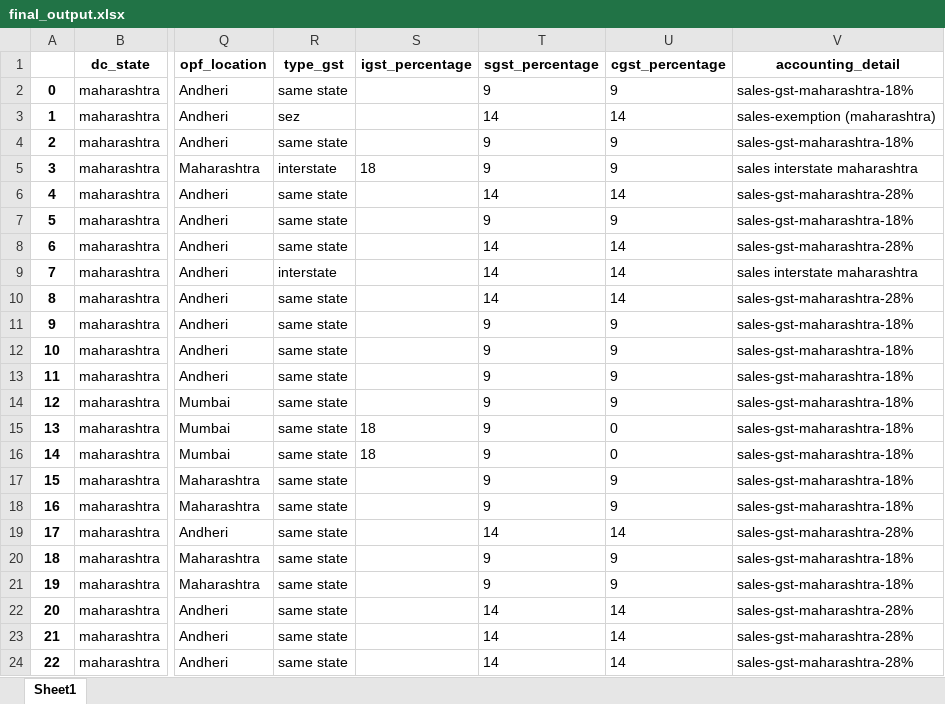
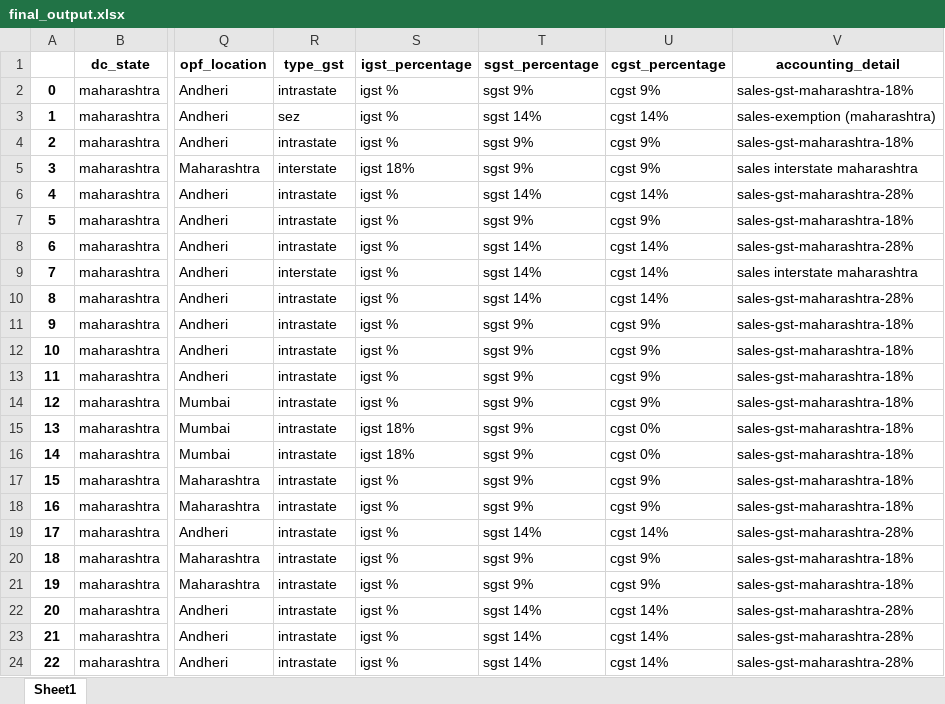
Before and after one commit to rishabh-bhatnagar/galaxy, an Excel workbook: pwd/final_output.xlsx, sheet Sheet1, drawn as a sheet; only a part is shown, gaps mark what is left out; values as stored, in another font and other column widths than the file's, no borders; the diff covers the shown part only; the diff names each change by its address in the sheet, - before the commit and + after, or states it on an @@ line.

Commit message:
renamed same state to intrastate.

```diff
--- a/pwd/final_output.xlsx (sheet Sheet1)
+++ b/pwd/final_output.xlsx (sheet Sheet1)
-R2 (type_gst): same state
+R2 (type_gst): intrastate
-S2:S4 (igst_percentage): (empty)
+S2:S4 (igst_percentage): igst %
-T2 (sgst_percentage): 9
+T2 (sgst_percentage): sgst 9%
-U2 (cgst_percentage): 9
+U2 (cgst_percentage): cgst 9%
-T3 (sgst_percentage): 14
+T3 (sgst_percentage): sgst 14%
-U3 (cgst_percentage): 14
+U3 (cgst_percentage): cgst 14%
-R4 (type_gst): same state
+R4 (type_gst): intrastate
-T4:T5 (sgst_percentage): 9
+T4:T5 (sgst_percentage): sgst 9%
-U4:U5 (cgst_percentage): 9
+U4:U5 (cgst_percentage): cgst 9%
-S5 (igst_percentage): 18
+S5 (igst_percentage): igst 18%
-R6:R8 (type_gst): same state
+R6:R8 (type_gst): intrastate
-S6:S14 (igst_percentage): (empty)
+S6:S14 (igst_percentage): igst %
-T6 (sgst_percentage): 14
+T6 (sgst_percentage): sgst 14%
-U6 (cgst_percentage): 14
+U6 (cgst_percentage): cgst 14%
-T7 (sgst_percentage): 9
+T7 (sgst_percentage): sgst 9%
-U7 (cgst_percentage): 9
+U7 (cgst_percentage): cgst 9%
-T8:T10 (sgst_percentage): 14
+T8:T10 (sgst_percentage): sgst 14%
-U8:U10 (cgst_percentage): 14
+U8:U10 (cgst_percentage): cgst 14%
-R10:R24 (type_gst): same state
+R10:R24 (type_gst): intrastate
-T11:T18 (sgst_percentage): 9
+T11:T18 (sgst_percentage): sgst 9%
-U11:U14 (cgst_percentage): 9
+U11:U14 (cgst_percentage): cgst 9%
-S15:S16 (igst_percentage): 18
+S15:S16 (igst_percentage): igst 18%
-U15:U16 (cgst_percentage): 0
+U15:U16 (cgst_percentage): cgst 0%
-S17:S24 (igst_percentage): (empty)
+S17:S24 (igst_percentage): igst %
-U17:U18 (cgst_percentage): 9
+U17:U18 (cgst_percentage): cgst 9%
-T19 (sgst_percentage): 14
+T19 (sgst_percentage): sgst 14%
-U19 (cgst_percentage): 14
+U19 (cgst_percentage): cgst 14%
-T20:T21 (sgst_percentage): 9
+T20:T21 (sgst_percentage): sgst 9%
-U20:U21 (cgst_percentage): 9
+U20:U21 (cgst_percentage): cgst 9%
-T22:T24 (sgst_percentage): 14
+T22:T24 (sgst_percentage): sgst 14%
-U22:U24 (cgst_percentage): 14
+U22:U24 (cgst_percentage): cgst 14%
```
Also changed, not shown: 426 edited cells elsewhere in this sheet, 2 other files.
